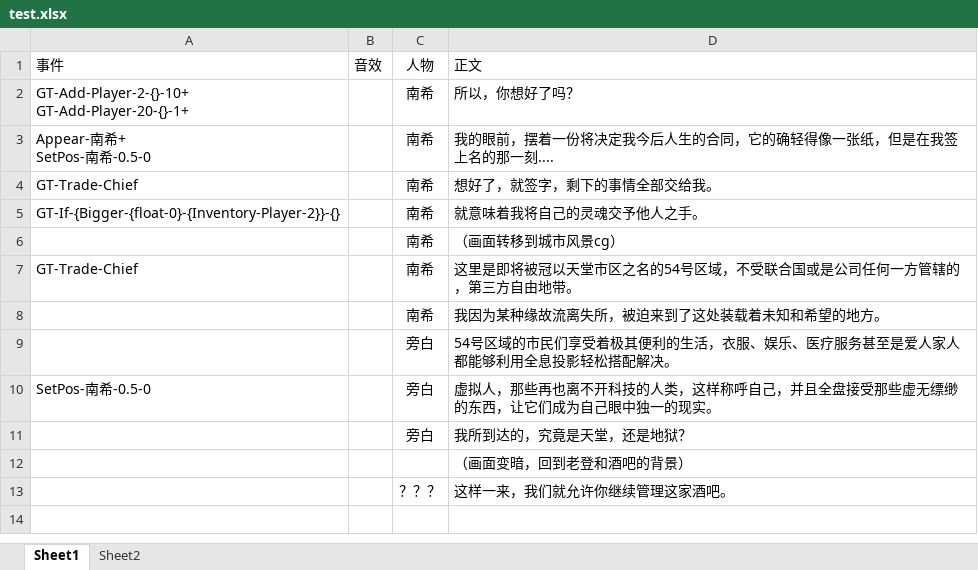
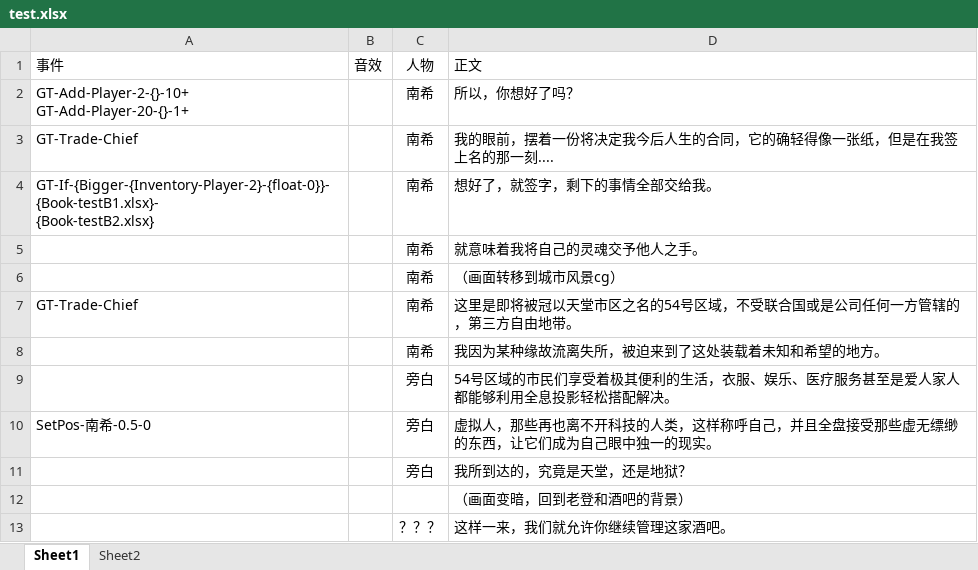
Before and after one commit to SUS-BSalt/CX_E, an Excel workbook: Assets/StreamingAssets/Book/CN/test.xlsx, sheet Sheet1, drawn as a sheet; values as stored, in another font and other column widths than the file's, no borders; removed rows and columns are numbered as before the commit, all else as after; ↵ is a line break in a cell; the diff names each change by its address in the sheet, - before the commit and + after, or states it on an @@ line.

```diff
--- a/Assets/StreamingAssets/Book/CN/test.xlsx (sheet Sheet1)
+++ b/Assets/StreamingAssets/Book/CN/test.xlsx (sheet Sheet1)
-row 3: Appear-南希+ ↵ SetPos-南希-0.5-0 |  | 南希 | 我的眼前，摆着一份将决定我今后人生的合同，它的确轻得像一张纸，但是在我签上名的那一刻....
-D3: 想好了，就签字，剩下的事情全部交给我。
+D3: 我的眼前，摆着一份将决定我今后人生的合同，它的确轻得像一张纸，但是在我签上名的那一刻....
+row 4: GT-If-{Bigger-{Inventory-Player-2}-{float-0}}- ↵ {Book-testB1.xlsx}- ↵ {Book-testB2.xlsx} |  | 南希 | 想好了，就签字，剩下的事情全部交给我。
-A5: GT-If-{Bigger-{float-0}-{Inventory-Player-2}}-{}
+A5: (empty)
```
Also changed, not shown: Assets/StreamingAssets/GameData/ItemData.xlsx, 10 other files.
